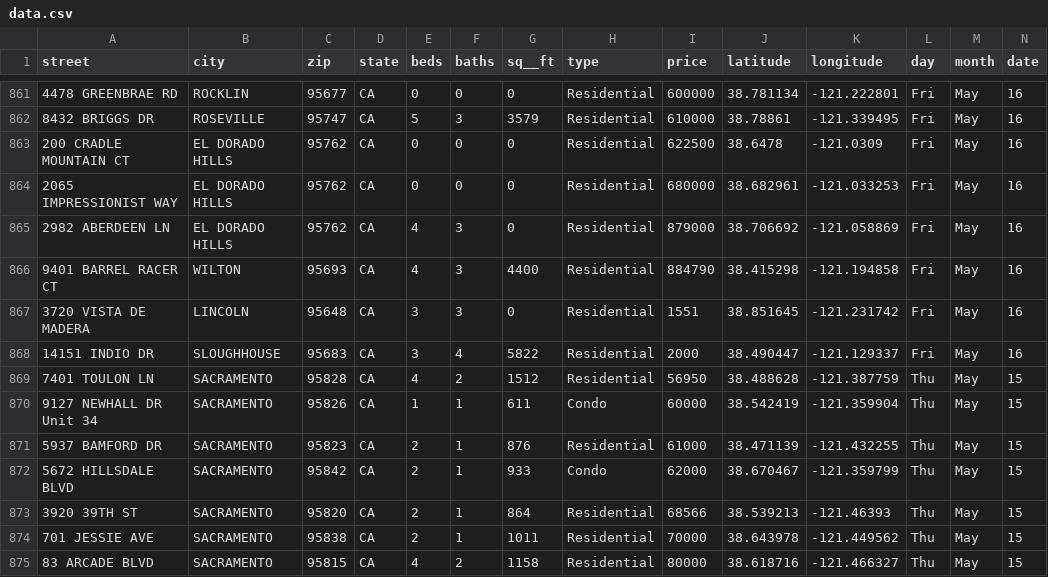
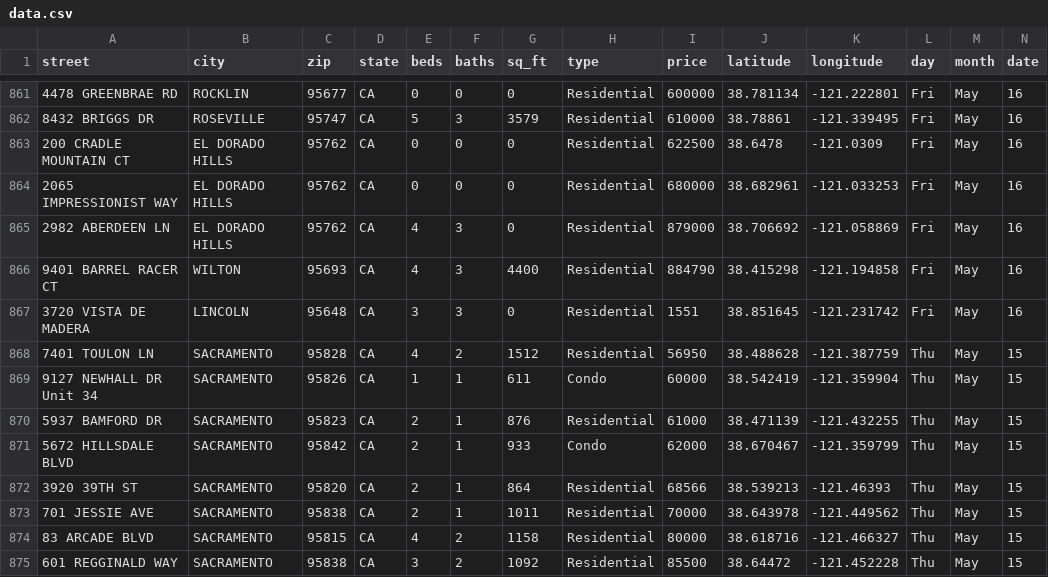
Before and after one commit to scavazos4/Project_One, a CSV file: data.csv, drawn as a sheet; only a part is shown, gaps mark what is left out; the shorter side is filled out with more unchanged rows; rows hold the shown columns only; the diff names each change by its address in the sheet, - before the commit and + after, or states it on an @@ line.

```diff
--- a/data.csv
+++ b/data.csv
-G1: sq__ft
+G1: sq_ft
-row 868: 14151 INDIO DR | SLOUGHHOUSE | 95683 | CA | 3 | 4 | 5822 | Residential | 2000 | 38.490447 | -121.129337 | Fri | May | 16
```
Also changed, not shown: 1 other file.
